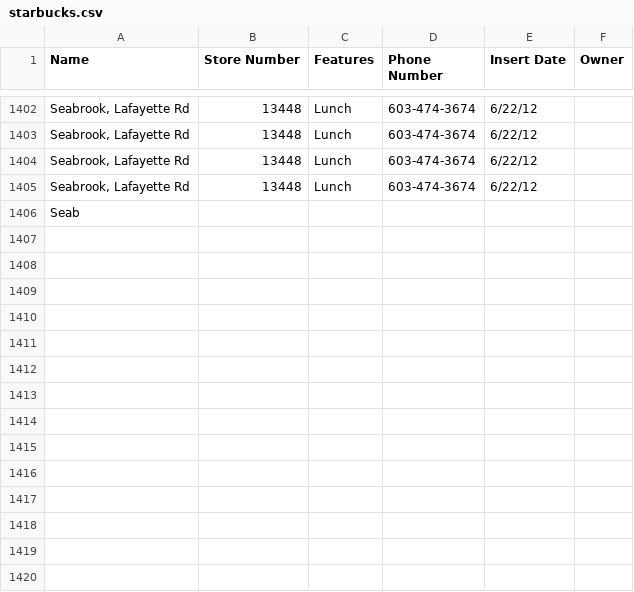
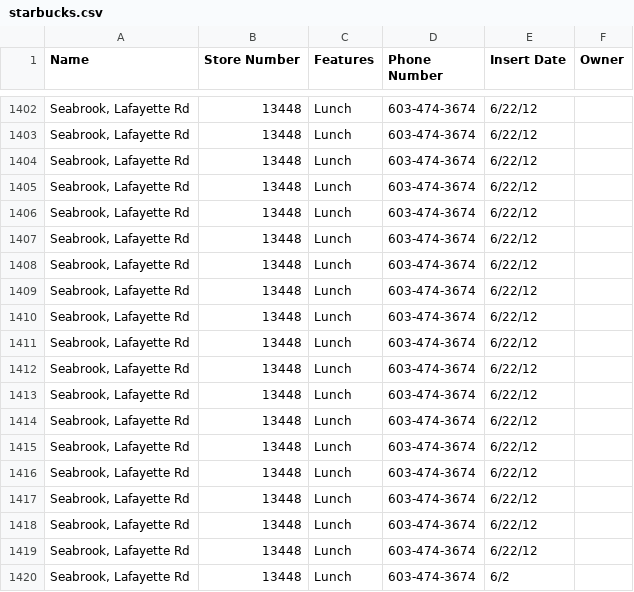
Before and after one commit to syqrefind/myCsvParser, a CSV file: src/main/resources/starbucks.csv, drawn as a sheet; only a part is shown, gaps mark what is left out; removed rows and columns are numbered as before the commit, all else as after; the diff names each change by its address in the sheet, - before the commit and + after, or states it on an @@ line.

Commit message:
merge to main

```diff
--- a/src/main/resources/starbucks.csv
+++ b/src/main/resources/starbucks.csv
-row 1406: Seab
+row 1406: Seabrook, Lafayette Rd | 13448 | Lunch | 603-474-3674 | 6/22/12
+row 1407: Seabrook, Lafayette Rd | 13448 | Lunch | 603-474-3674 | 6/22/12
+row 1408: Seabrook, Lafayette Rd | 13448 | Lunch | 603-474-3674 | 6/22/12
+row 1409: Seabrook, Lafayette Rd | 13448 | Lunch | 603-474-3674 | 6/22/12
+row 1410: Seabrook, Lafayette Rd | 13448 | Lunch | 603-474-3674 | 6/22/12
+row 1411: Seabrook, Lafayette Rd | 13448 | Lunch | 603-474-3674 | 6/22/12
+row 1412: Seabrook, Lafayette Rd | 13448 | Lunch | 603-474-3674 | 6/22/12
+row 1413: Seabrook, Lafayette Rd | 13448 | Lunch | 603-474-3674 | 6/22/12
+row 1414: Seabrook, Lafayette Rd | 13448 | Lunch | 603-474-3674 | 6/22/12
+row 1415: Seabrook, Lafayette Rd | 13448 | Lunch | 603-474-3674 | 6/22/12
+row 1416: Seabrook, Lafayette Rd | 13448 | Lunch | 603-474-3674 | 6/22/12
+row 1417: Seabrook, Lafayette Rd | 13448 | Lunch | 603-474-3674 | 6/22/12
+row 1418: Seabrook, Lafayette Rd | 13448 | Lunch | 603-474-3674 | 6/22/12
+row 1419: Seabrook, Lafayette Rd | 13448 | Lunch | 603-474-3674 | 6/22/12
+row 1420: Seabrook, Lafayette Rd | 13448 | Lunch | 603-474-3674 | 6/2
```
Also changed, not shown: 2 other files.
